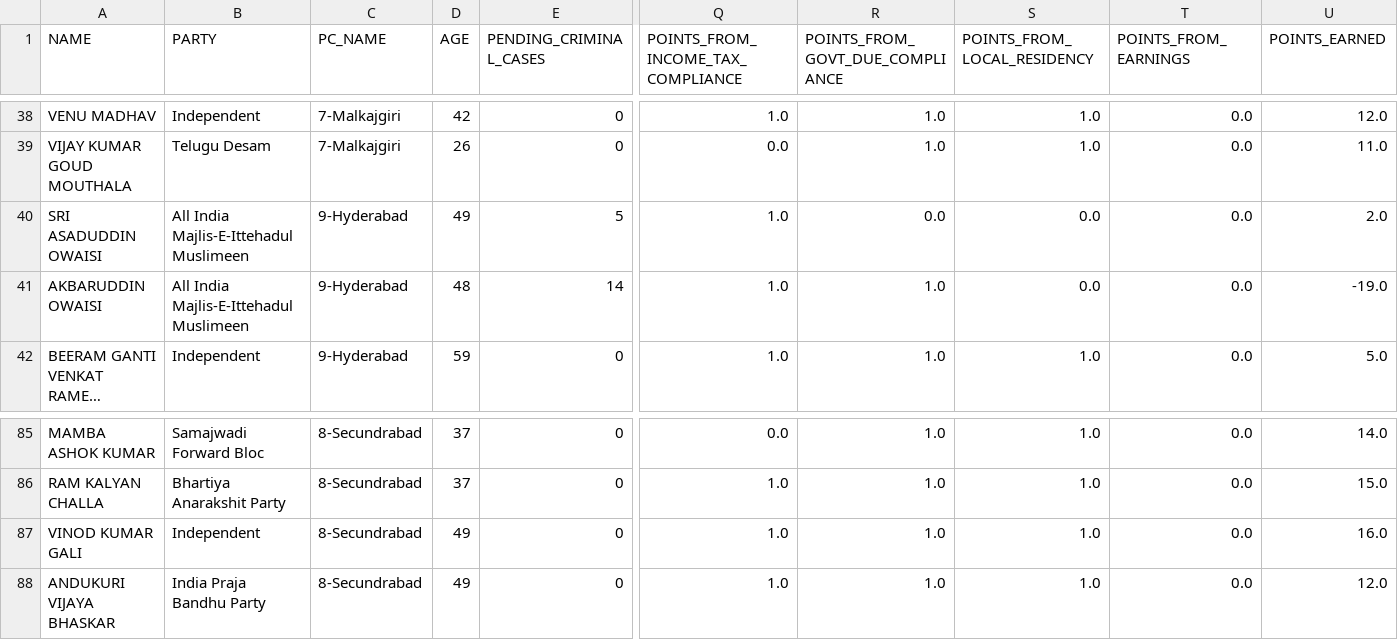
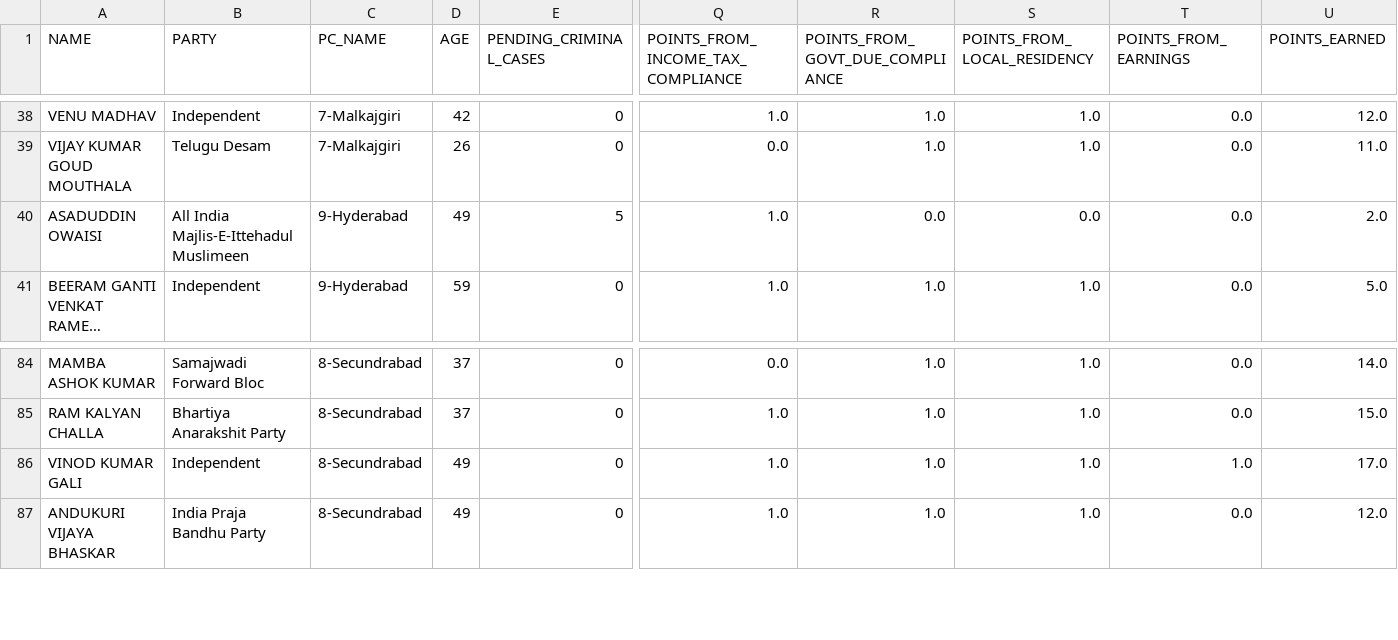
Before and after one commit to rahulakkina/LoksabhaElectionCaseStudy-2019, a CSV file: datasets/CONTESTANT_LIST.csv, drawn as a sheet; only a part is shown, gaps mark what is left out; long unchanged cells end in …; removed rows and columns are numbered as before the commit, all else as after; rows hold the shown columns only; the diff names each change by its address in the sheet, - before the commit and + after, or states it on an @@ line.

Commit message:
Commit for new data

```diff
--- a/datasets/CONTESTANT_LIST.csv
+++ b/datasets/CONTESTANT_LIST.csv
-A40 (NAME): SRI ASADUDDIN OWAISI
+A40 (NAME): ASADUDDIN OWAISI
-row 41: AKBARUDDIN OWAISI | All India Majlis-E-Ittehadul Muslimeen | 9-Hyderabad | 48 | 14 | 1.0 | 1.0 | 0.0 | 0.0 | -19.0
-T86 (POINTS_FROM_EARNINGS): 0.0
+T86 (POINTS_FROM_EARNINGS): 1.0
-U86 (POINTS_EARNED): 16.0
+U86 (POINTS_EARNED): 17.0
```
Also changed, not shown: datasets/CANDIDATES_LIST.csv.
